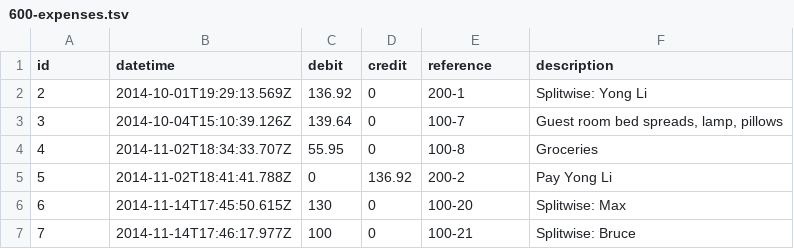
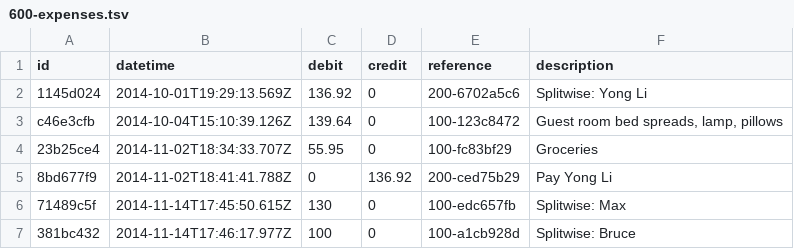
Before and after one commit to maxprogram/brookdale, a TSV file: books/equity/expenses/600-expenses.tsv, drawn as a sheet.

```diff
--- a/books/equity/expenses/600-expenses.tsv
+++ b/books/equity/expenses/600-expenses.tsv
@@ -1,7 +1,7 @@
 id	datetime	debit	credit	reference	description
-2	2014-10-01T19:29:13.569Z	136.92	0	200-1	Splitwise: Yong Li
-3	2014-10-04T15:10:39.126Z	139.64	0	100-7	Guest room bed spreads, lamp, pillows
-4	2014-11-02T18:34:33.707Z	55.95	0	100-8	Groceries
-5	2014-11-02T18:41:41.788Z	0	136.92	200-2	Pay Yong Li
-6	2014-11-14T17:45:50.615Z	130	0	100-20	Splitwise: Max
-7	2014-11-14T17:46:17.977Z	100	0	100-21	Splitwise: Bruce
+1145d024	2014-10-01T19:29:13.569Z	136.92	0	200-6702a5c6	Splitwise: Yong Li
+c46e3cfb	2014-10-04T15:10:39.126Z	139.64	0	100-123c8472	Guest room bed spreads, lamp, pillows
+23b25ce4	2014-11-02T18:34:33.707Z	55.95	0	100-fc83bf29	Groceries
+8bd677f9	2014-11-02T18:41:41.788Z	0	136.92	200-ced75b29	Pay Yong Li
+71489c5f	2014-11-14T17:45:50.615Z	130	0	100-edc657fb	Splitwise: Max
+381bc432	2014-11-14T17:46:17.977Z	100	0	100-a1cb928d	Splitwise: Bruce
```
Also changed, not shown: books/assets/100-cash.tsv, books/assets/104-accumulated_depreciation.tsv, 13 other files.
